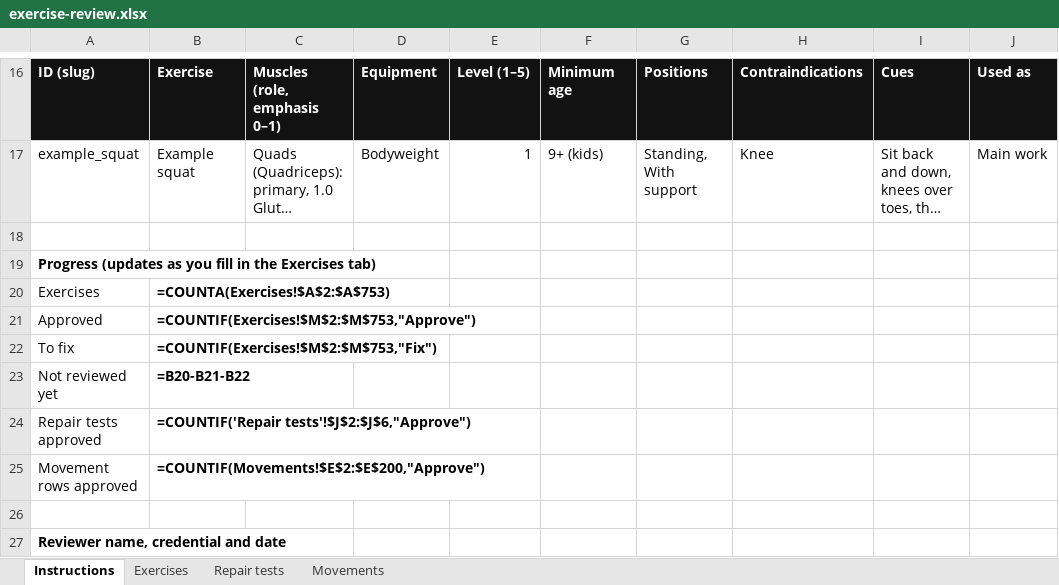
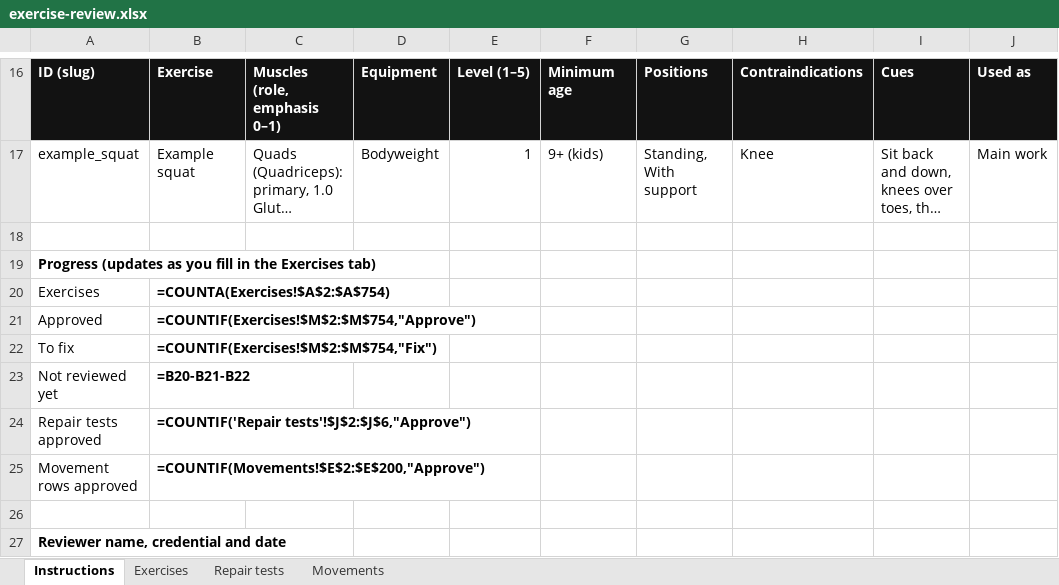
Before and after one commit to danielrodovalho228-ship-it/TapStrong-App, an Excel workbook: docs/review/exercise-review.xlsx, sheet Instructions, drawn as a sheet; only a part is shown, gaps mark what is left out; long unchanged cells end in …; values as stored, in another font and other column widths than the file's, no borders; formulas without a stored value are shown as written; the diff names each change by its address in the sheet, - before the commit and + after, or states it on an @@ line.

```diff
--- a/docs/review/exercise-review.xlsx (sheet Instructions)
+++ b/docs/review/exercise-review.xlsx (sheet Instructions)
-B20: =COUNTA(Exercises!$A$2:$A$753)
+B20: =COUNTA(Exercises!$A$2:$A$754)
-B21: =COUNTIF(Exercises!$M$2:$M$753,"Approve")
+B21: =COUNTIF(Exercises!$M$2:$M$754,"Approve")
-B22: =COUNTIF(Exercises!$M$2:$M$753,"Fix")
+B22: =COUNTIF(Exercises!$M$2:$M$754,"Fix")
```
Also changed, not shown: sheet Exercises, 11 other files.
